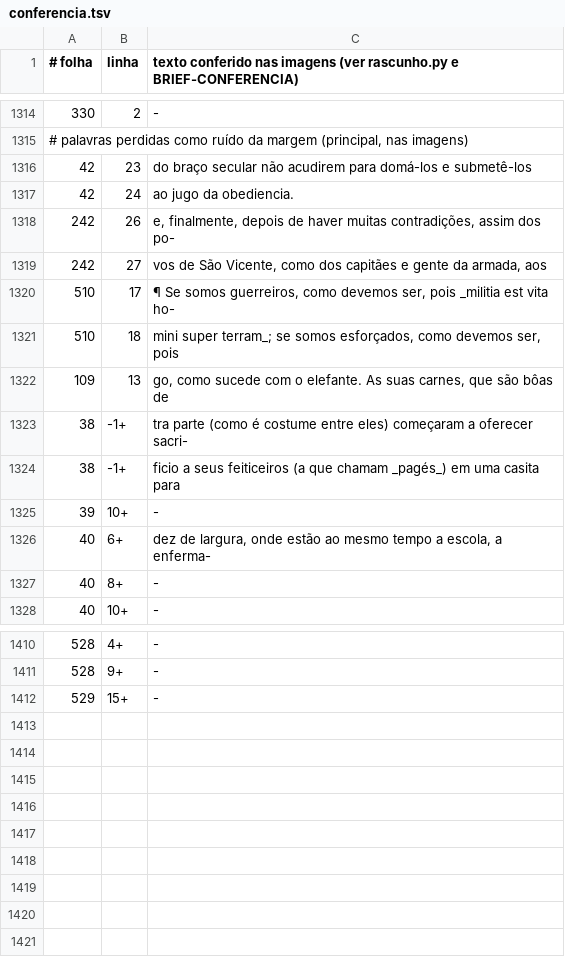
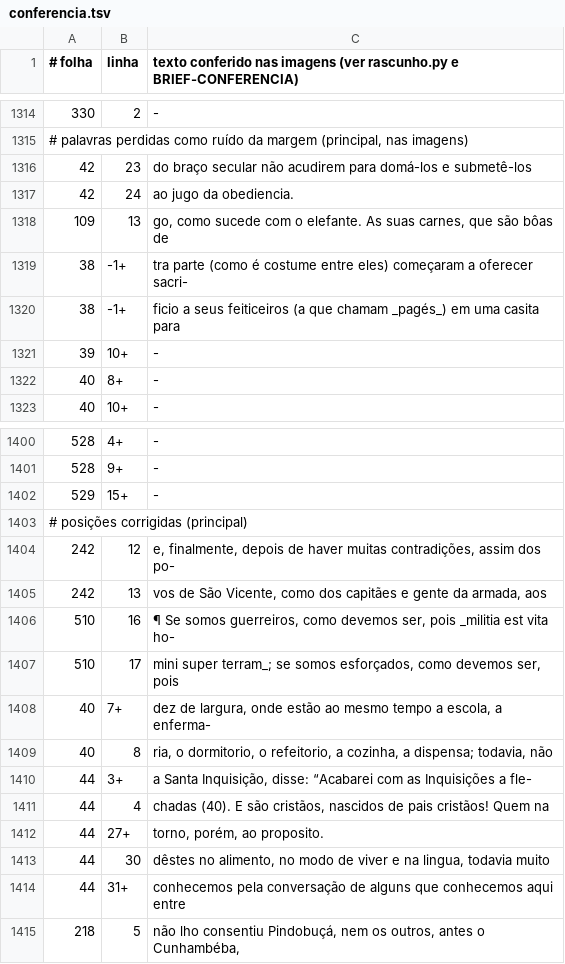
Before and after one commit to organizacoes-taioe/taioe-biblioteca, a TSV file: edicoes/cartas-anchieta/conferencia.tsv, drawn as a sheet; only a part is shown, gaps mark what is left out; the diff covers the shown part only.

```diff
--- a/edicoes/cartas-anchieta/conferencia.tsv
+++ b/edicoes/cartas-anchieta/conferencia.tsv
@@ -1317,6 +1317,2 @@
 42	24	ao jugo da obediencia.
-242	26	e, finalmente, depois de haver muitas contradições, assim dos po-
-242	27	vos de São Vicente, como dos capitães e gente da armada, aos
-510	17	¶ Se somos guerreiros, como devemos ser, pois _militia est vita ho-
-510	18	mini super terram_; se somos esforçados, como devemos ser, pois
 109	13	go, como sucede com o elefante. As suas carnes, que são bôas de
@@ -1325,3 +1321,2 @@
 39	10+	-
-40	6+	dez de largura, onde estão ao mesmo tempo a escola, a enferma-
 40	8+	-
@@ -1412 +1402,14 @@
 529	15+	-
+# posições corrigidas (principal)
+242	12	e, finalmente, depois de haver muitas contradições, assim dos po-
+242	13	vos de São Vicente, como dos capitães e gente da armada, aos
+510	16	¶ Se somos guerreiros, como devemos ser, pois _militia est vita ho-
+510	17	mini super terram_; se somos esforçados, como devemos ser, pois
+40	7+	dez de largura, onde estão ao mesmo tempo a escola, a enferma-
+40	8	ria, o dormitorio, o refeitorio, a cozinha, a dispensa; todavia, não
+44	3+	a Santa Inquisição, disse: “Acabarei com as Inquisições a fle-
+44	4	chadas (40). E são cristãos, nascidos de pais cristãos! Quem na
+44	27+	torno, porém, ao proposito.
+44	30	dêstes no alimento, no modo de viver e na lingua, todavia muito
+44	31+	conhecemos pela conversação de alguns que conhecemos aqui entre
+218	5	não lho consentiu Pindobuçá, nem os outros, antes o Cunhambéba,
```
Also changed, not shown: 5 removed rows elsewhere in this file, 16 other files.
